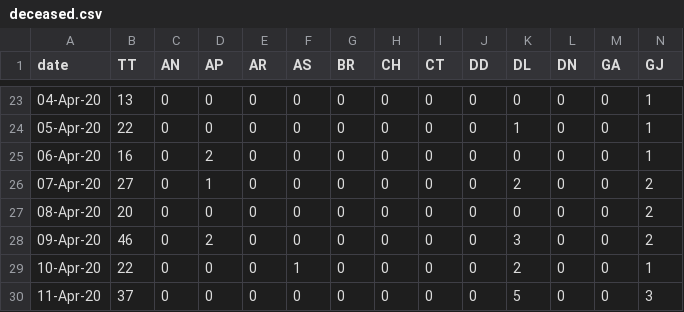
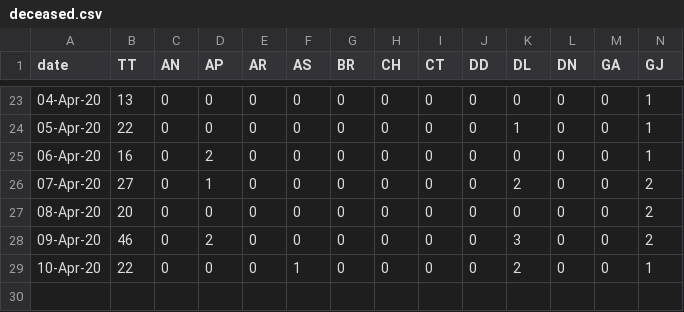
Before and after one commit to wanderingcoderr/api, a CSV file: states_daily_csv/deceased.csv, drawn as a sheet; only a part is shown, gaps mark what is left out; rows hold the shown columns only; the diff names each change by its address in the sheet, - before the commit and + after, or states it on an @@ line.

```diff
--- a/states_daily_csv/deceased.csv
+++ b/states_daily_csv/deceased.csv
-row 30: 11-Apr-20 | 37 | 0 | 0 | 0 | 0 | 0 | 0 | 0 | 0 | 5 | 0 | 0 | 3
```
Also changed, not shown: states_daily_csv/confirmed.csv, states_daily_csv/recovered.csv, 7 other files.
